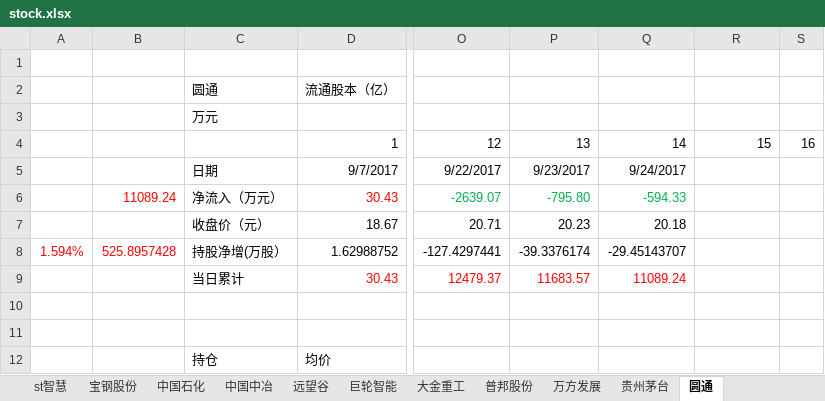
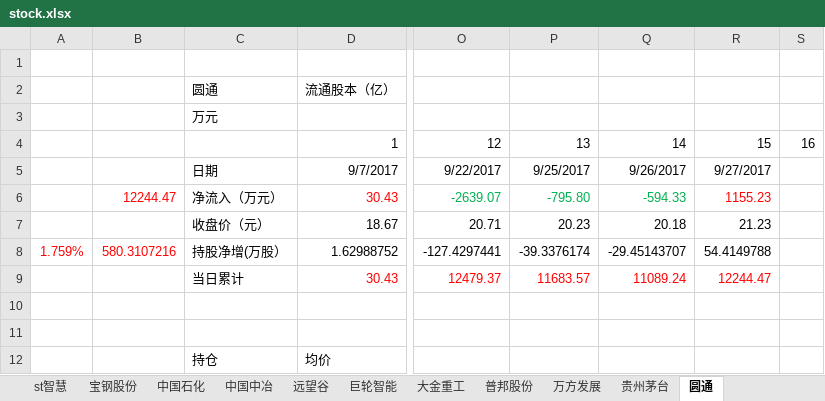
Before and after one commit to JMsun-2000/stock_market, an Excel workbook: stock.xlsx, sheet 圆通, drawn as a sheet; only a part is shown, gaps mark what is left out; values as stored, in another font and other column widths than the file's, no borders; charts and pictures not drawn; the diff names each change by its address in the sheet, - before the commit and + after, or states it on an @@ line.

```diff
--- a/stock.xlsx (sheet 圆通)
+++ b/stock.xlsx (sheet 圆通)
-P5: 9/23/2017
+P5: 9/25/2017
-Q5: 9/24/2017
+Q5: 9/26/2017
-R5: (empty)
+R5: 9/27/2017
-B6: 11089.24
+B6: 12244.47
-R6: (empty)
+R6: 1155.23
-R7: (empty)
+R7: 21.23
-A8: 1.594%
+A8: 1.759%
-B8: 525.8957428
+B8: 580.3107216
-R8: (empty)
+R8: 54.4149788
-R9: (empty)
+R9: 12244.47
```
Also changed, not shown: sheet 巨轮智能, sheet 大金重工, sheet 中国石化, sheet 远望谷, sheet 中国中冶, sheet 远大控股, 12 more sheets, charts or pictures.
